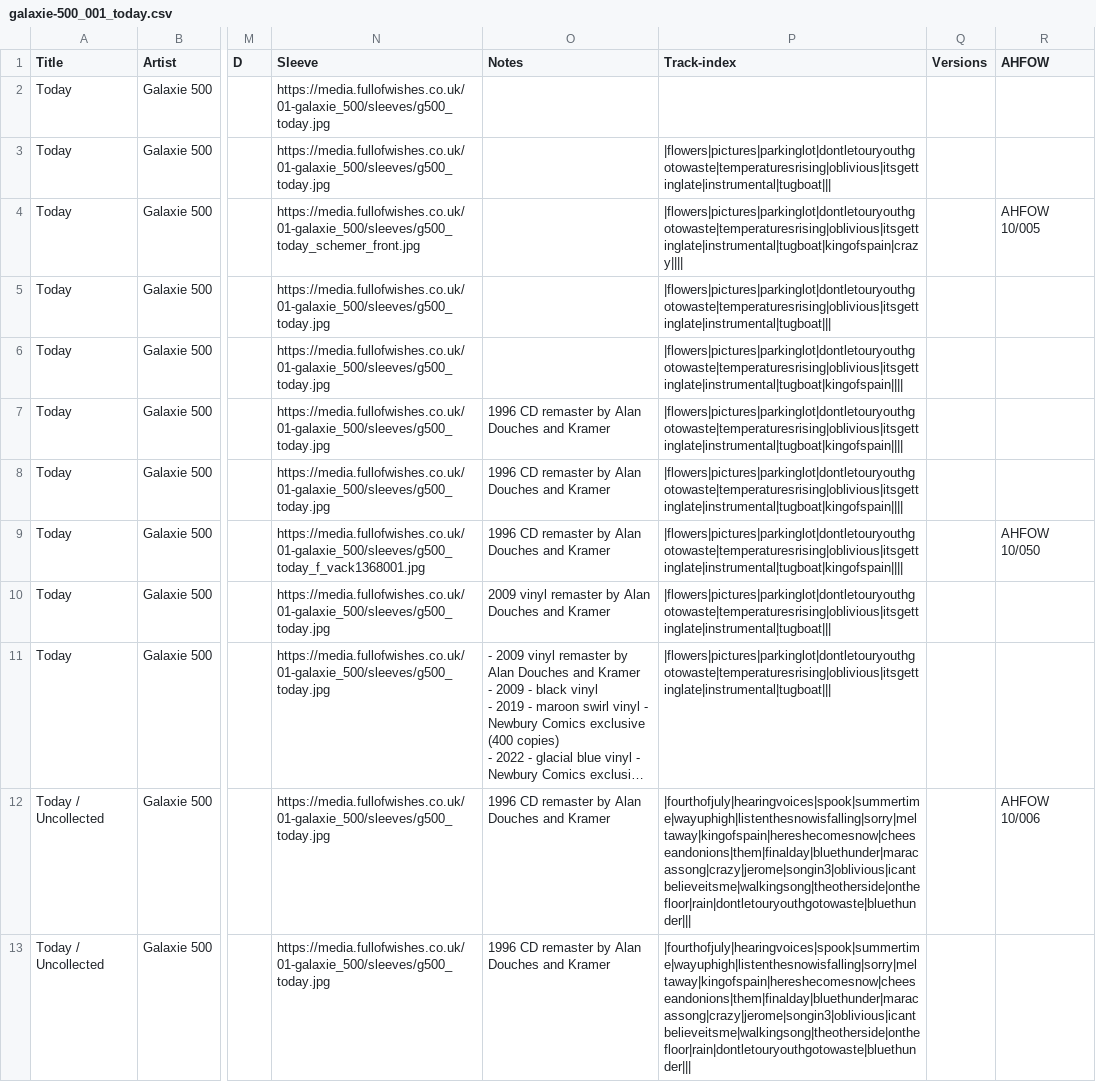
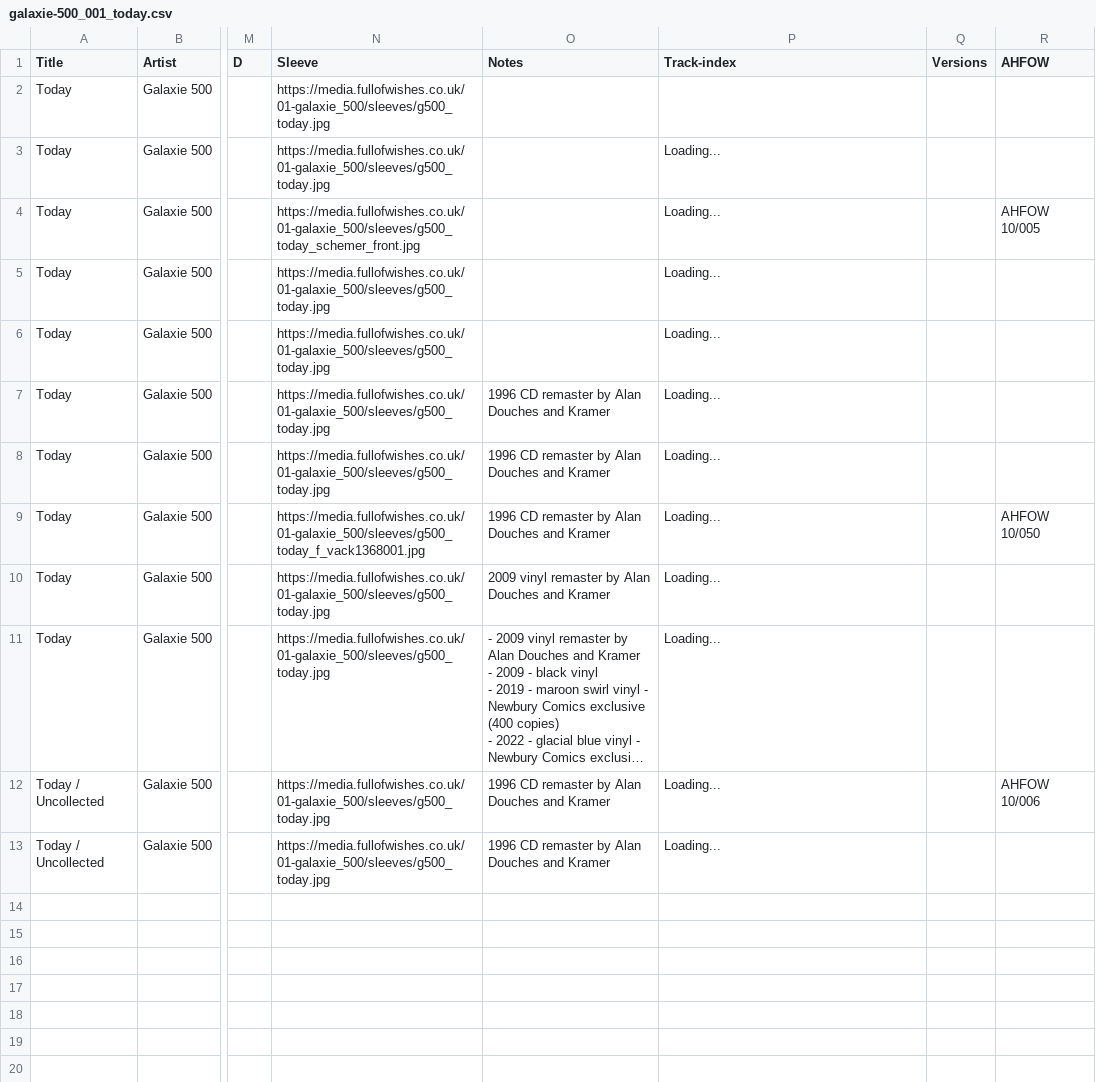
Before and after one commit to grange85/ahfow-database, a CSV file: _data/discography/galaxie-500_001_today.csv, drawn as a sheet; only a part is shown, gaps mark what is left out; long unchanged cells end in …; the diff names each change by its address in the sheet, - before the commit and + after, or states it on an @@ line.

```diff
--- a/_data/discography/galaxie-500_001_today.csv
+++ b/_data/discography/galaxie-500_001_today.csv
-P3 (Track-index): |flowers|pictures|parkinglot|dontletouryouthgotowaste|temperaturesrising|oblivious|itsgettinglate|instrumental|tugboat|||
+P3 (Track-index): Loading...
-P4 (Track-index): |flowers|pictures|parkinglot|dontletouryouthgotowaste|temperaturesrising|oblivious|itsgettinglate|instrumental|tugboat|kingofspain|crazy||||
+P4 (Track-index): Loading...
-P5 (Track-index): |flowers|pictures|parkinglot|dontletouryouthgotowaste|temperaturesrising|oblivious|itsgettinglate|instrumental|tugboat|||
+P5 (Track-index): Loading...
-P6:P9 (Track-index): |flowers|pictures|parkinglot|dontletouryouthgotowaste|temperaturesrising|oblivious|itsgettinglate|instrumental|tugboat|kingofspain||||
+P6:P9 (Track-index): Loading...
-P10:P11 (Track-index): |flowers|pictures|parkinglot|dontletouryouthgotowaste|temperaturesrising|oblivious|itsgettinglate|instrumental|tugboat|||
+P10:P11 (Track-index): Loading...
-P12:P13 (Track-index): |fourthofjuly|hearingvoices|spook|summertime|wayuphigh|listenthesnowisfalling|sorry|meltaway|kingofspain|hereshecomesnow|cheeseandonions|them|finalday|bluethunder|maracassong|crazy|jerome|songin3|oblivious|icantbelieveitsme|walkingsong|theotherside|onthefloor|rain|dontletouryouthgotowaste|bluethunder|||
+P12:P13 (Track-index): Loading...
```
Also changed, not shown: _data/discography/dean-wareham_401_misc.csv, _data/discography/galaxie-500_002_on-fire.csv, 33 other files.
